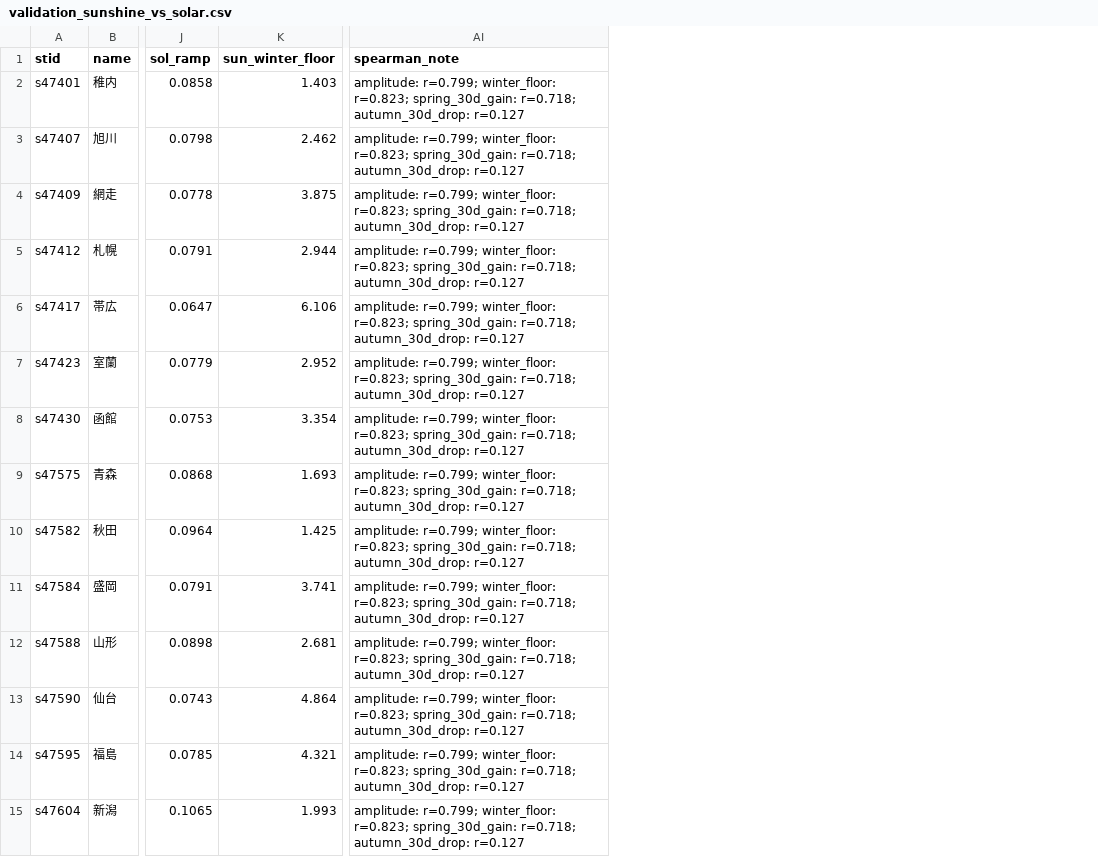
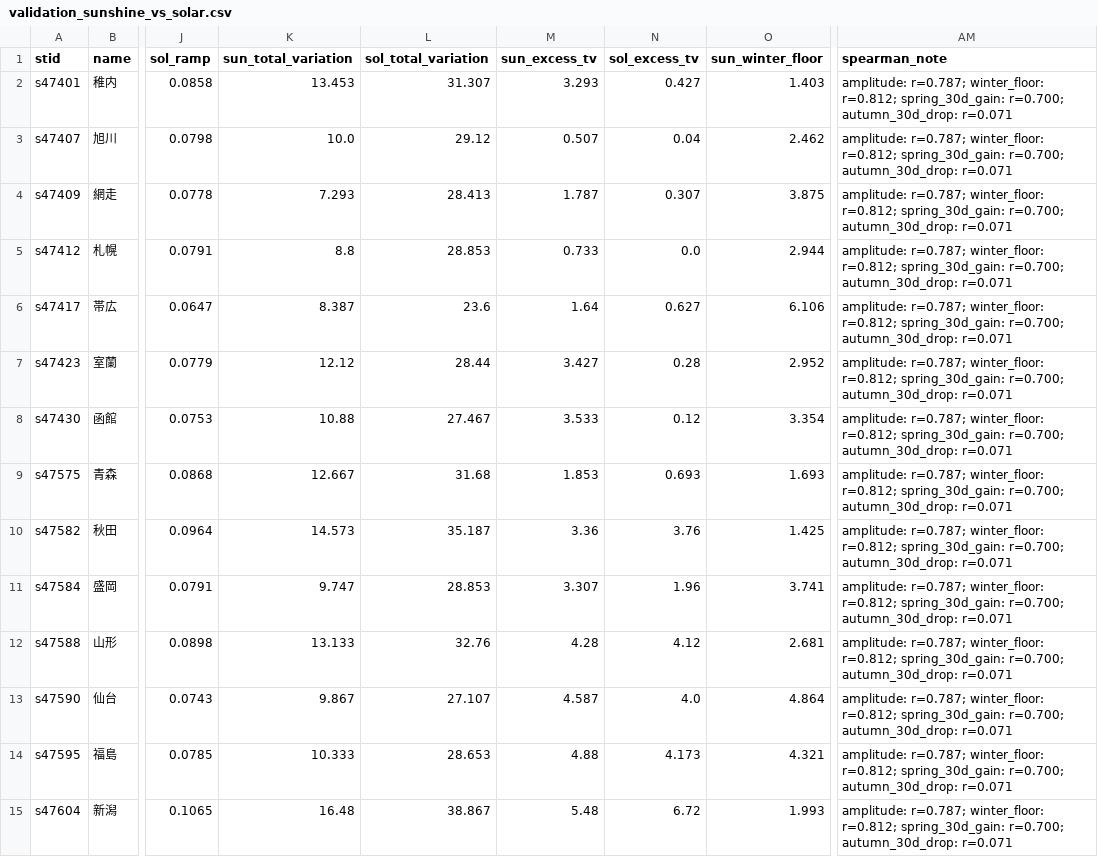
Before and after one commit to kagiloi/solar-stability-map, a CSV file: data/validation_sunshine_vs_solar.csv, drawn as a sheet; only a part is shown, gaps mark what is left out; addresses are those after the commit; the diff covers the shown part only; the diff names each change by its address in the sheet, - before the commit and + after, or states it on an @@ line.

```diff
--- a/data/validation_sunshine_vs_solar.csv
+++ b/data/validation_sunshine_vs_solar.csv
+column K (sun_total_variation), rows 2-15: 13.453 | 10.0 | 7.293 | 8.8 | 8.387 | 12.12 | 10.88 | 12.667 | 14.573 | 9.747 | 13.133 | 9.867 | 10.333 | 16.48
+column L (sol_total_variation), rows 2-15: 31.307 | 29.12 | 28.413 | 28.853 | 23.6 | 28.44 | 27.467 | 31.68 | 35.187 | 28.853 | 32.76 | 27.107 | 28.653 | 38.867
+column M (sun_excess_tv), rows 2-15: 3.293 | 0.507 | 1.787 | 0.733 | 1.64 | 3.427 | 3.533 | 1.853 | 3.36 | 3.307 | 4.28 | 4.587 | 4.88 | 5.48
+column N (sol_excess_tv), rows 2-15: 0.427 | 0.04 | 0.307 | 0.0 | 0.627 | 0.28 | 0.12 | 0.693 | 3.76 | 1.96 | 4.12 | 4.0 | 4.173 | 6.72
-AM2:AM15 (spearman_note): amplitude: r=0.799; winter_floor: r=0.823; spring_30d_gain: r=0.718; autumn_30d_drop: r=0.127
+AM2:AM15 (spearman_note): amplitude: r=0.787; winter_floor: r=0.812; spring_30d_gain: r=0.700; autumn_30d_drop: r=0.071
```
Also changed, not shown: 1 removed row and 34 edited cells elsewhere in this file, data/station_metrics_solar.csv, data/station_metrics_sunshine.csv, 15 other files.
